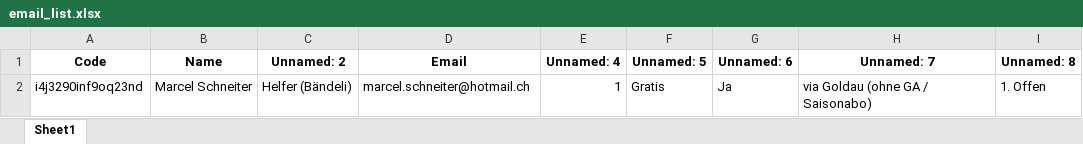
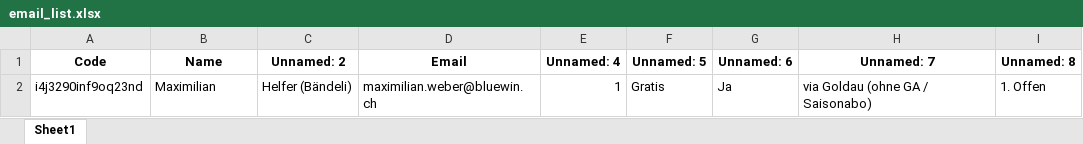
Before and after one commit to mxmlnwbr/send-mails, an Excel workbook: data/email_list.xlsx, sheet Sheet1, drawn as a sheet; values as stored, in another font and other column widths than the file's, no borders; the diff names each change by its address in the sheet, - before the commit and + after, or states it on an @@ line.

```diff
--- a/data/email_list.xlsx (sheet Sheet1)
+++ b/data/email_list.xlsx (sheet Sheet1)
-B2 (Name): Marcel Schneiter
+B2 (Name): Maximilian
-D2 (Email): marcel.schneiter@hotmail.ch
+D2 (Email): maximilian.weber@bluewin.ch
```
Also changed, not shown: 1 other file.
